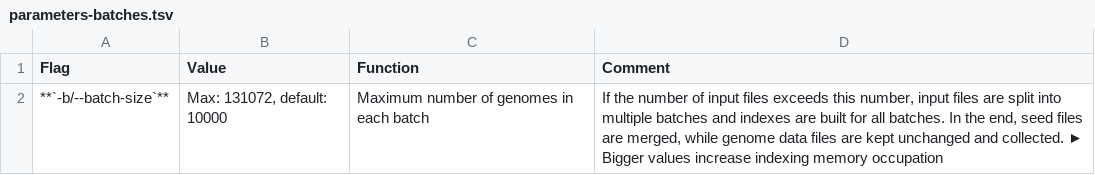
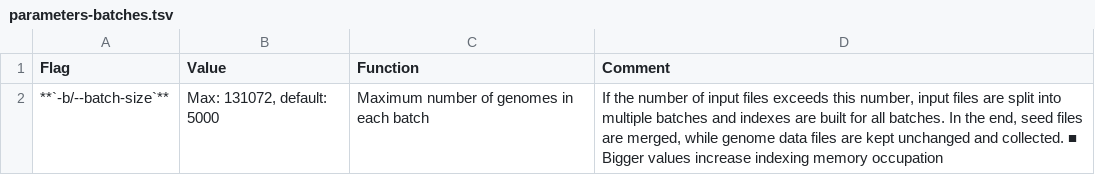
Before and after one commit to shenwei356/LexicMap, a TSV file: docs/content/tutorials/index/parameters-batches.tsv, drawn as a sheet.

```diff
--- a/docs/content/tutorials/index/parameters-batches.tsv
+++ b/docs/content/tutorials/index/parameters-batches.tsv
@@ -1,2 +1,2 @@
 Flag	Value	Function	Comment
-**`-b/--batch-size`**	Max: 131072, default: 10000	Maximum number of genomes in each batch	If the number of input files exceeds this number, input files are split into multiple batches and indexes are built for all batches. In the end, seed files are merged, while genome data files are kept unchanged and collected. ► Bigger values increase indexing memory occupation
+**`-b/--batch-size`**	Max: 131072, default: 5000	Maximum number of genomes in each batch	If the number of input files exceeds this number, input files are split into multiple batches and indexes are built for all batches. In the end, seed files are merged, while genome data files are kept unchanged and collected. ■ Bigger values increase indexing memory occupation
```
Also changed, not shown: demo/q.gene.fasta.lexicmap.tsv, demo/q.prophage.fasta.lexicmap.tsv, 30 other files.
